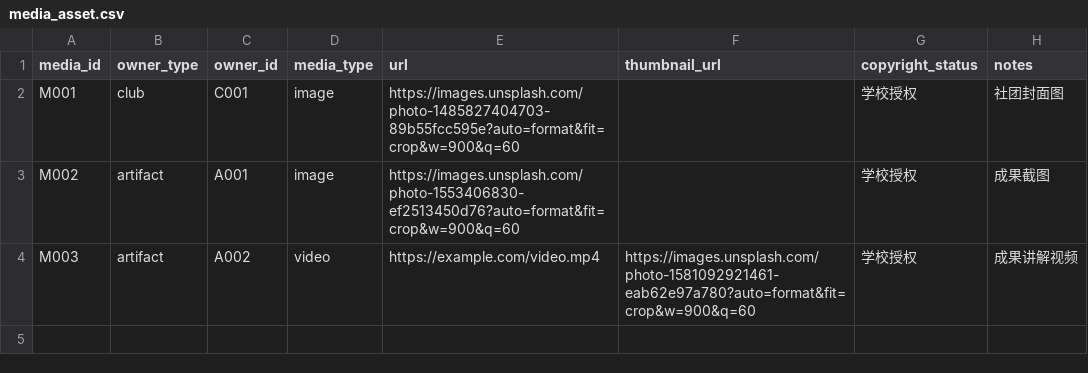
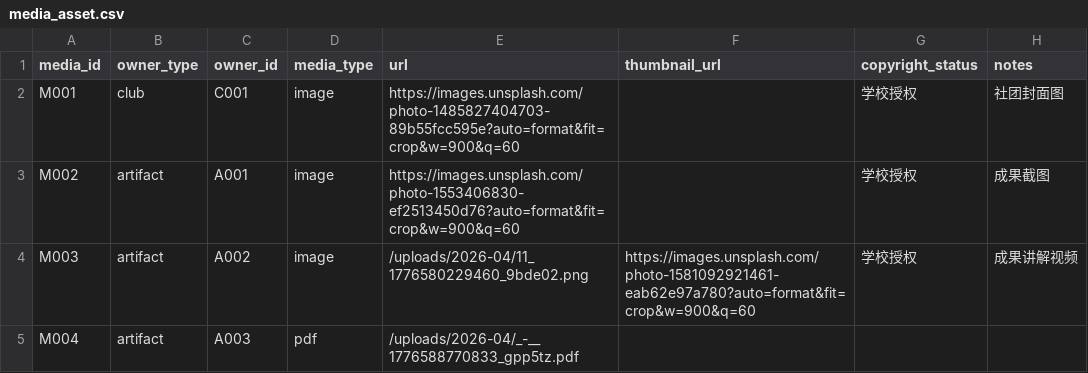
Before and after one commit to luanhaitao/TCSP, a CSV file: data/media_asset.csv, drawn as a sheet.

```diff
--- a/data/media_asset.csv
+++ b/data/media_asset.csv
@@ -3,2 +3,3 @@ M001,club,C001,image,https://images.unsplash.com/photo-1485827404703-89b55fcc595
 M002,artifact,A001,image,https://images.unsplash.com/photo-1553406830-ef2513450d76?auto=format&fit=crop&w=900&q=60,,学校授权,成果截图
-M003,artifact,A002,video,https://example.com/video.mp4,https://images.unsplash.com/photo-1581092921461-eab62e97a780?auto=format&fit=crop&w=900&q=60,学校授权,成果讲解视频
+M003,artifact,A002,image,/uploads/2026-04/11_1776580229460_9bde02.png,https://images.unsplash.com/photo-1581092921461-eab62e97a780?auto=format&fit=crop&w=900&q=60,学校授权,成果讲解视频
+M004,artifact,A003,pdf,/uploads/2026-04/_-__1776588770833_gpp5tz.pdf,,,
```
Also changed, not shown: data/club_profile.csv, data/student_artifact.csv, 19 other files.
